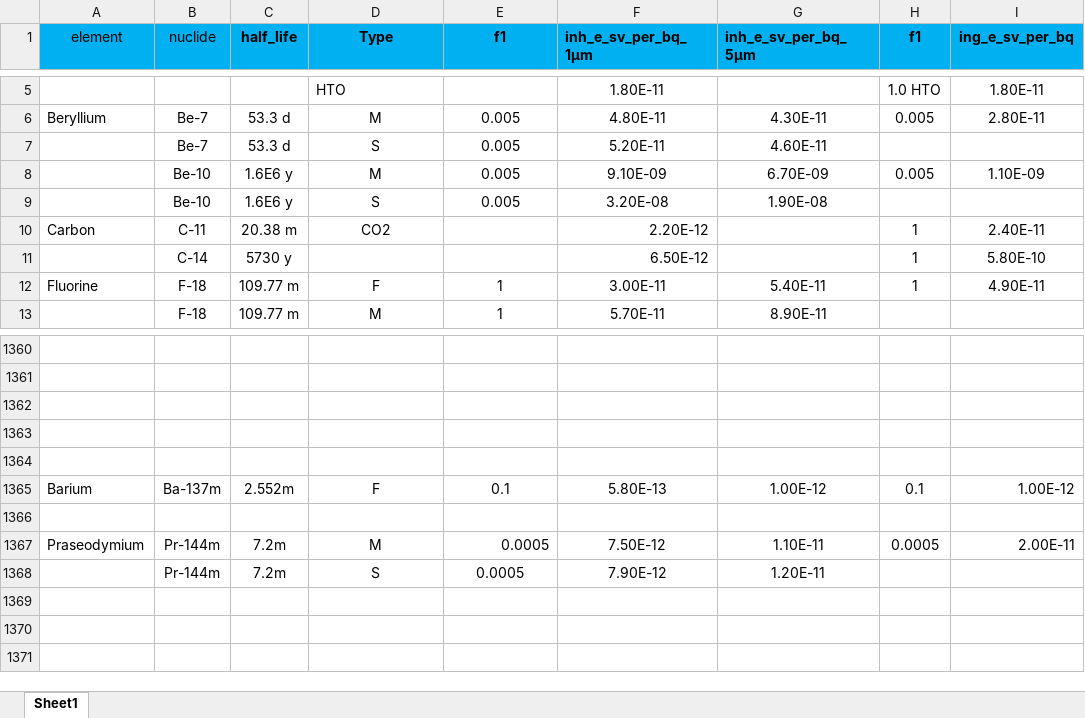
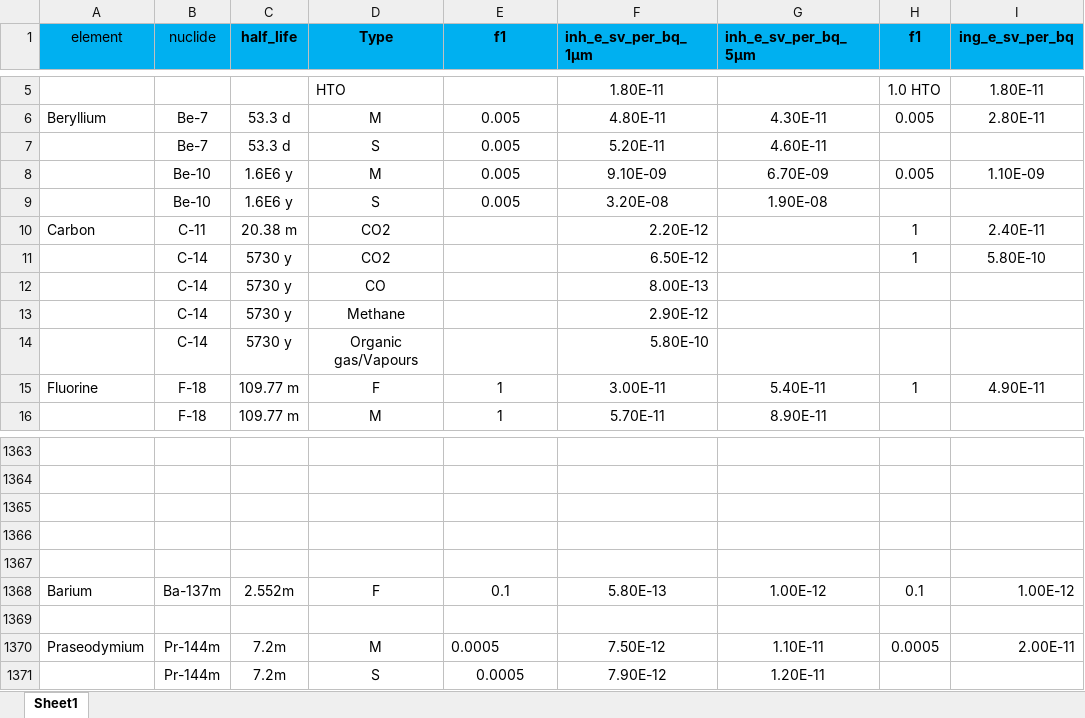
Before and after one commit to BiswajitSadhu/pyHazCat, an Excel workbook: library/inhalation_HC3/AnnexA_ICRP119_dcf_inhal_Worker.xlsx, sheet Sheet1, drawn as a sheet; only a part is shown, gaps mark what is left out; values as stored, in another font and other column widths than the file's, no borders; addresses are those after the commit; the diff names each change by its address in the sheet, - before the commit and + after, or states it on an @@ line.

```diff
--- a/library/inhalation_HC3/AnnexA_ICRP119_dcf_inhal_Worker.xlsx (sheet Sheet1)
+++ b/library/inhalation_HC3/AnnexA_ICRP119_dcf_inhal_Worker.xlsx (sheet Sheet1)
-D11 (Type): (empty)
+D11 (Type): CO2
+row 12:  | C-14 | 5730 y | CO |  | 8.00E-13
+row 13:  | C-14 | 5730 y | Methane |  | 2.90E-12
+row 14:  | C-14 | 5730 y | Organic gas/Vapours |  | 5.80E-10
-E1370 alignment: right
+E1370 alignment: left
```
Also changed, not shown: 1 other file.
